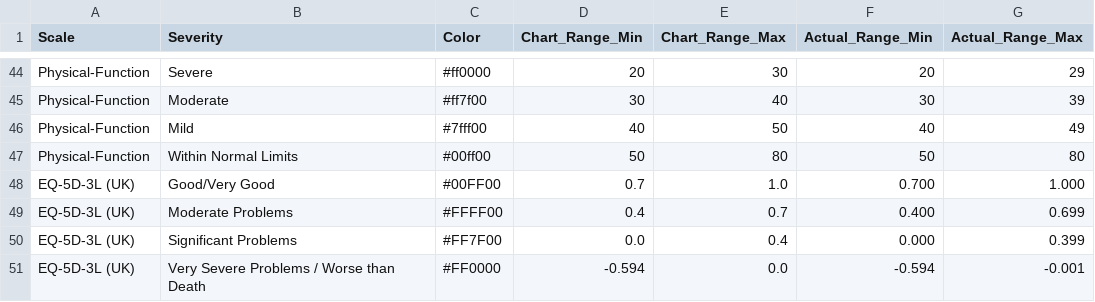
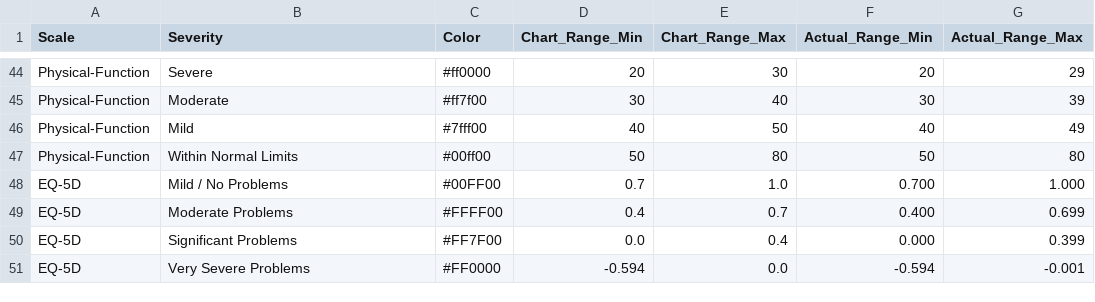
Before and after one commit to iftu-syed/b-prod, a CSV file: proms/Doctor_Login_Page/public/SeverityLevels.csv, drawn as a sheet; only a part is shown, gaps mark what is left out.

Commit message:
Update the Title of EQ-5D and serverityLevels(English and Arabic) - 25f5cf6

```diff
--- a/proms/Doctor_Login_Page/public/SeverityLevels.csv
+++ b/proms/Doctor_Login_Page/public/SeverityLevels.csv
@@ -47,5 +47,5 @@ Physical-Function,Mild,#7fff00,40,50,40,49
 Physical-Function,Within Normal Limits,#00ff00,50,80,50,80
-EQ-5D-3L (UK),Good/Very Good,#00FF00,0.7,1.0,0.700,1.000
-EQ-5D-3L (UK),Moderate Problems,#FFFF00,0.4,0.7,0.400,0.699
-EQ-5D-3L (UK),Significant Problems,#FF7F00,0.0,0.4,0.000,0.399
-EQ-5D-3L (UK),Very Severe Problems / Worse than Death,#FF0000,-0.594,0.0,-0.594,-0.001
+EQ-5D,Mild / No Problems,#00FF00,0.7,1.0,0.700,1.000
+EQ-5D,Moderate Problems,#FFFF00,0.4,0.7,0.400,0.699
+EQ-5D,Significant Problems,#FF7F00,0.0,0.4,0.000,0.399
+EQ-5D,Very Severe Problems,#FF0000,-0.594,0.0,-0.594,-0.001
```
Also changed, not shown: proms/Doctor_Login_Page/public/SeverityLevels_ar.csv, proms/common_login/public/SeverityLevels.csv, 4 other files.
